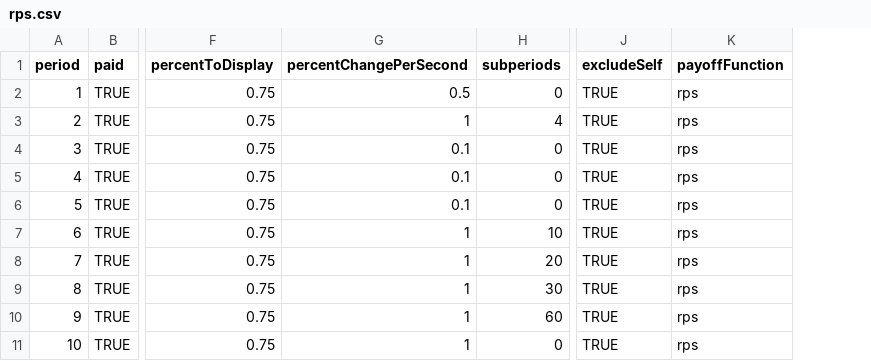
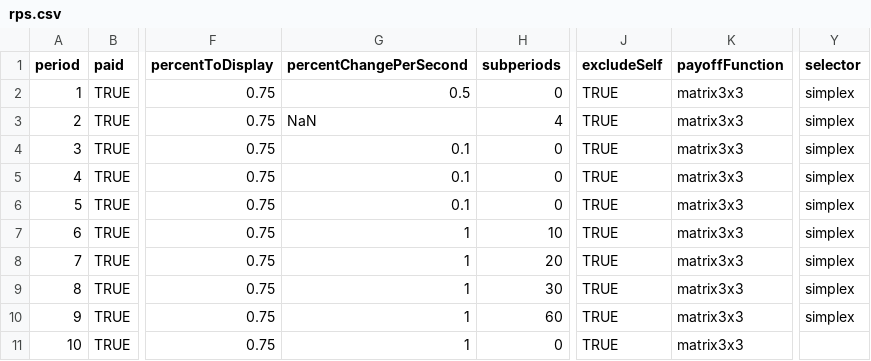
Before and after one commit to Leeps-Lab/ConG, a CSV file: configs/rps.csv, drawn as a sheet; only a part is shown, gaps mark what is left out; the diff names each change by its address in the sheet, - before the commit and + after, or states it on an @@ line.

Commit message:
Fixed setting initial strategy selection.
git-svn-id: file:///svn/CONGv2.0/trunk@1945 637b740e-b1db-41bf-a134-2c17f54ac410

```diff
--- a/configs/rps.csv
+++ b/configs/rps.csv
+column Y (selector), rows 2-10: all simplex
-K2:K11 (payoffFunction): rps
+K2:K11 (payoffFunction): matrix3x3
-G3 (percentChangePerSecond): 1
+G3 (percentChangePerSecond): NaN
```
Also changed, not shown: 1 other file.
